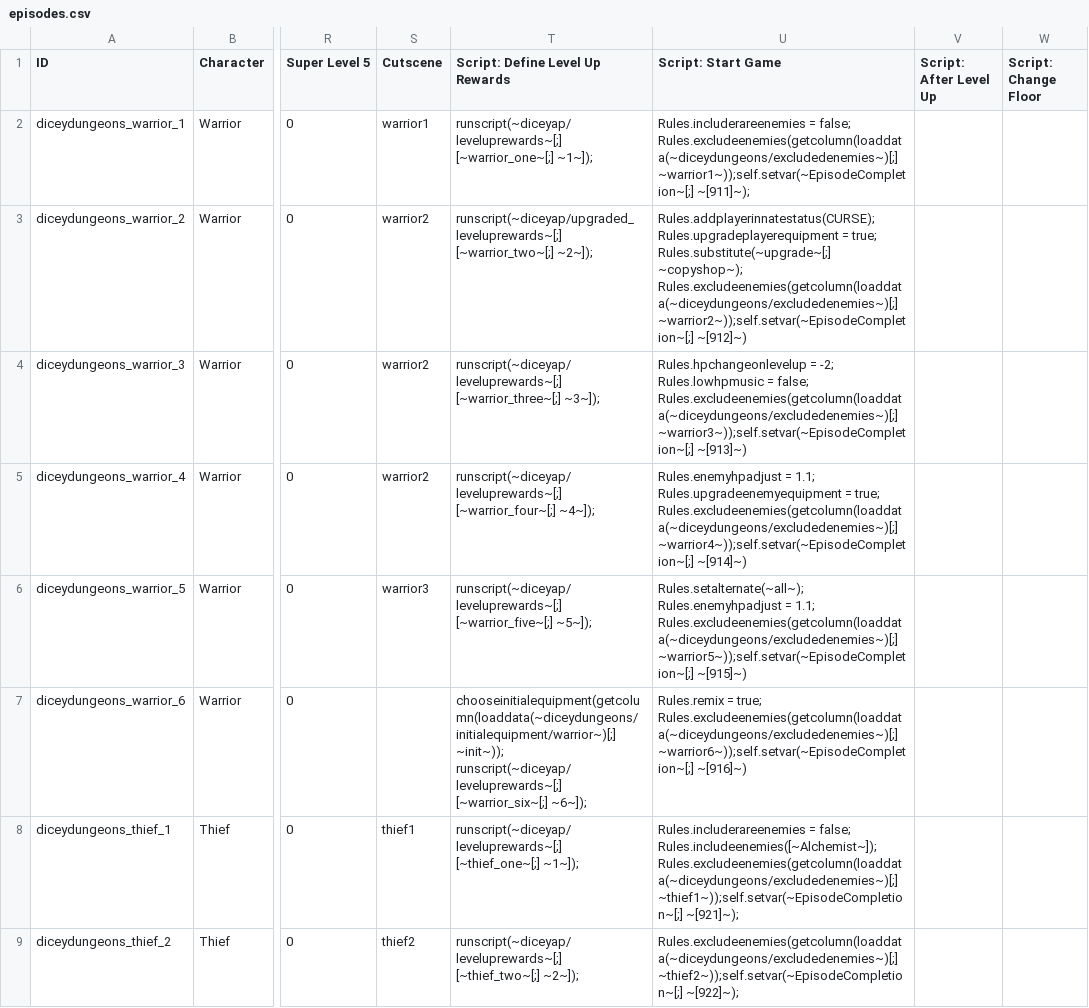
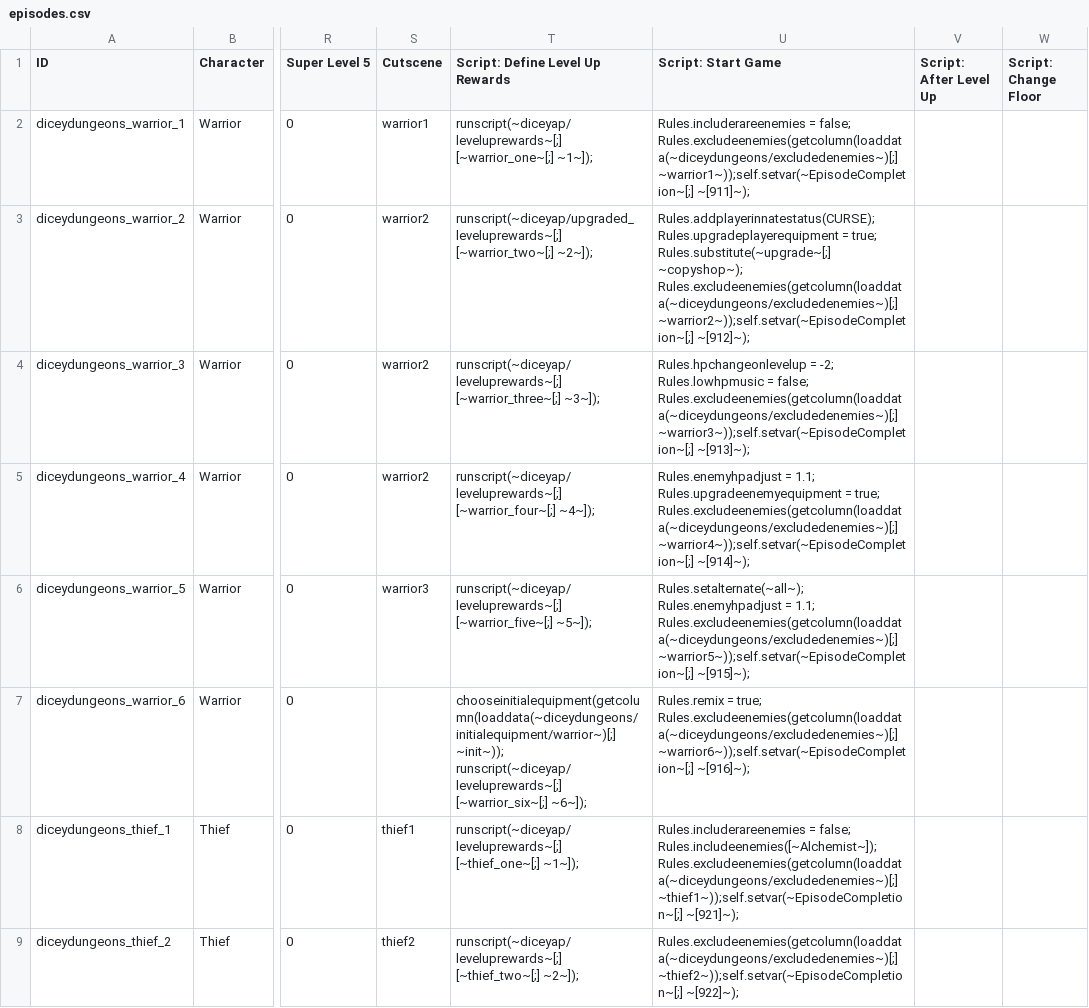
Before and after one commit to Fylcoast/AP_diceydungeons, a CSV file: worlds/diceydungeons/data/open_world_data/diceyap/data/text/episodes.csv, drawn as a sheet; only a part is shown, gaps mark what is left out; the diff names each change by its address in the sheet, - before the commit and + after, or states it on an @@ line.

```diff
--- a/worlds/diceydungeons/data/open_world_data/diceyap/data/text/episodes.csv
+++ b/worlds/diceydungeons/data/open_world_data/diceyap/data/text/episodes.csv
-U3 (Script: Start Game): …Rules.excludeenemies(getcolumn(loaddata(~diceydungeons/excludedenemies~)[;] ~warrior2~));self.setvar(~EpisodeCompletion~[;] ~[912]~)
+U3 (Script: Start Game): …Rules.excludeenemies(getcolumn(loaddata(~diceydungeons/excludedenemies~)[;] ~warrior2~));self.setvar(~EpisodeCompletion~[;] ~[912]~);
-U4 (Script: Start Game): …Rules.excludeenemies(getcolumn(loaddata(~diceydungeons/excludedenemies~)[;] ~warrior3~));self.setvar(~EpisodeCompletion~[;] ~[913]~)
+U4 (Script: Start Game): …Rules.excludeenemies(getcolumn(loaddata(~diceydungeons/excludedenemies~)[;] ~warrior3~));self.setvar(~EpisodeCompletion~[;] ~[913]~);
-U5 (Script: Start Game): …Rules.excludeenemies(getcolumn(loaddata(~diceydungeons/excludedenemies~)[;] ~warrior4~));self.setvar(~EpisodeCompletion~[;] ~[914]~)
+U5 (Script: Start Game): …Rules.excludeenemies(getcolumn(loaddata(~diceydungeons/excludedenemies~)[;] ~warrior4~));self.setvar(~EpisodeCompletion~[;] ~[914]~);
-U6 (Script: Start Game): …Rules.excludeenemies(getcolumn(loaddata(~diceydungeons/excludedenemies~)[;] ~warrior5~));self.setvar(~EpisodeCompletion~[;] ~[915]~)
+U6 (Script: Start Game): …Rules.excludeenemies(getcolumn(loaddata(~diceydungeons/excludedenemies~)[;] ~warrior5~));self.setvar(~EpisodeCompletion~[;] ~[915]~);
-U7 (Script: Start Game): …Rules.excludeenemies(getcolumn(loaddata(~diceydungeons/excludedenemies~)[;] ~warrior6~));self.setvar(~EpisodeCompletion~[;] ~[916]~)
+U7 (Script: Start Game): …Rules.excludeenemies(getcolumn(loaddata(~diceydungeons/excludedenemies~)[;] ~warrior6~));self.setvar(~EpisodeCompletion~[;] ~[916]~);
```
Also changed, not shown: worlds/diceydungeons/data/warrior_vanilla_progression_data/diceyap/data/text/episodes.csv, 11 other files.
